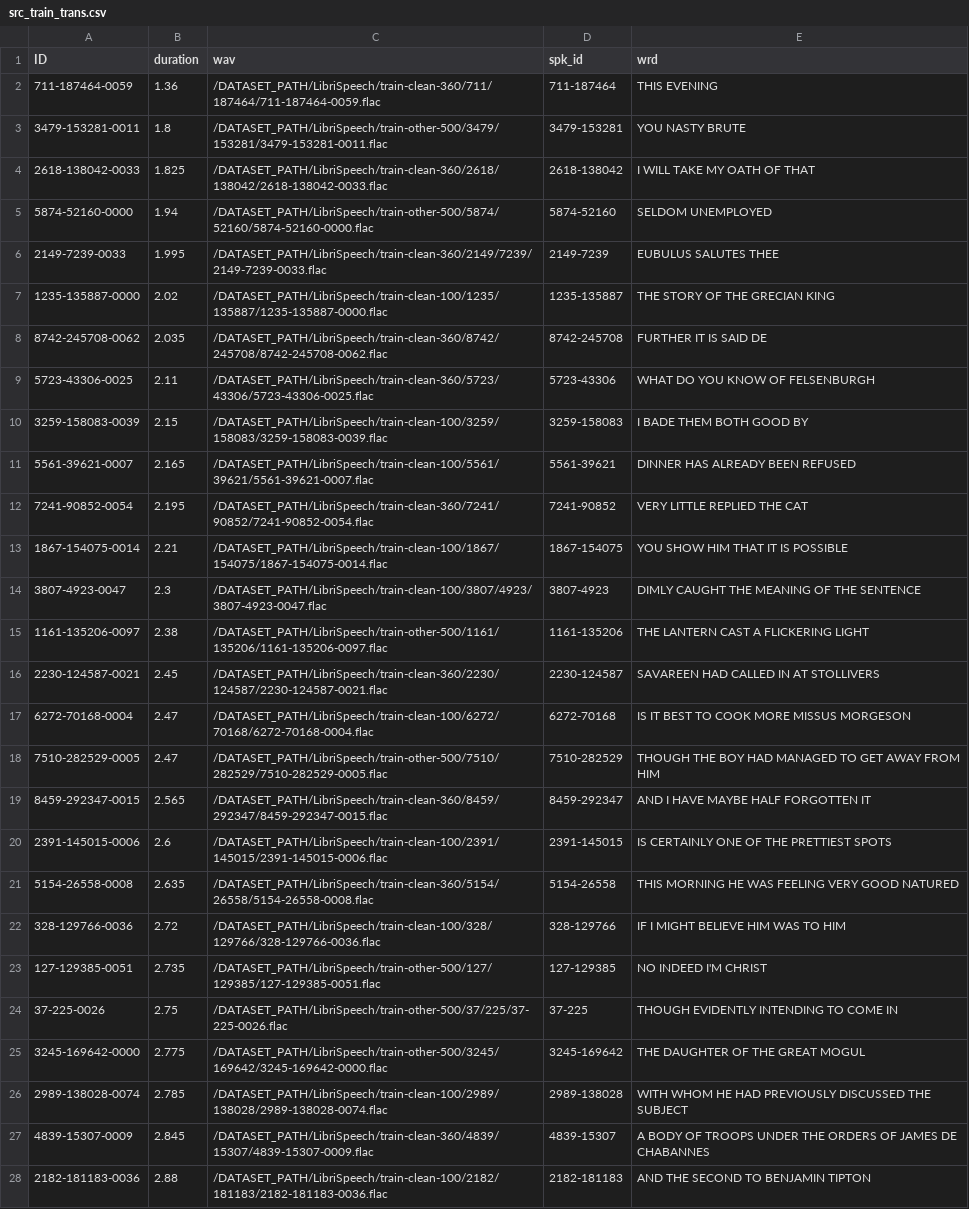
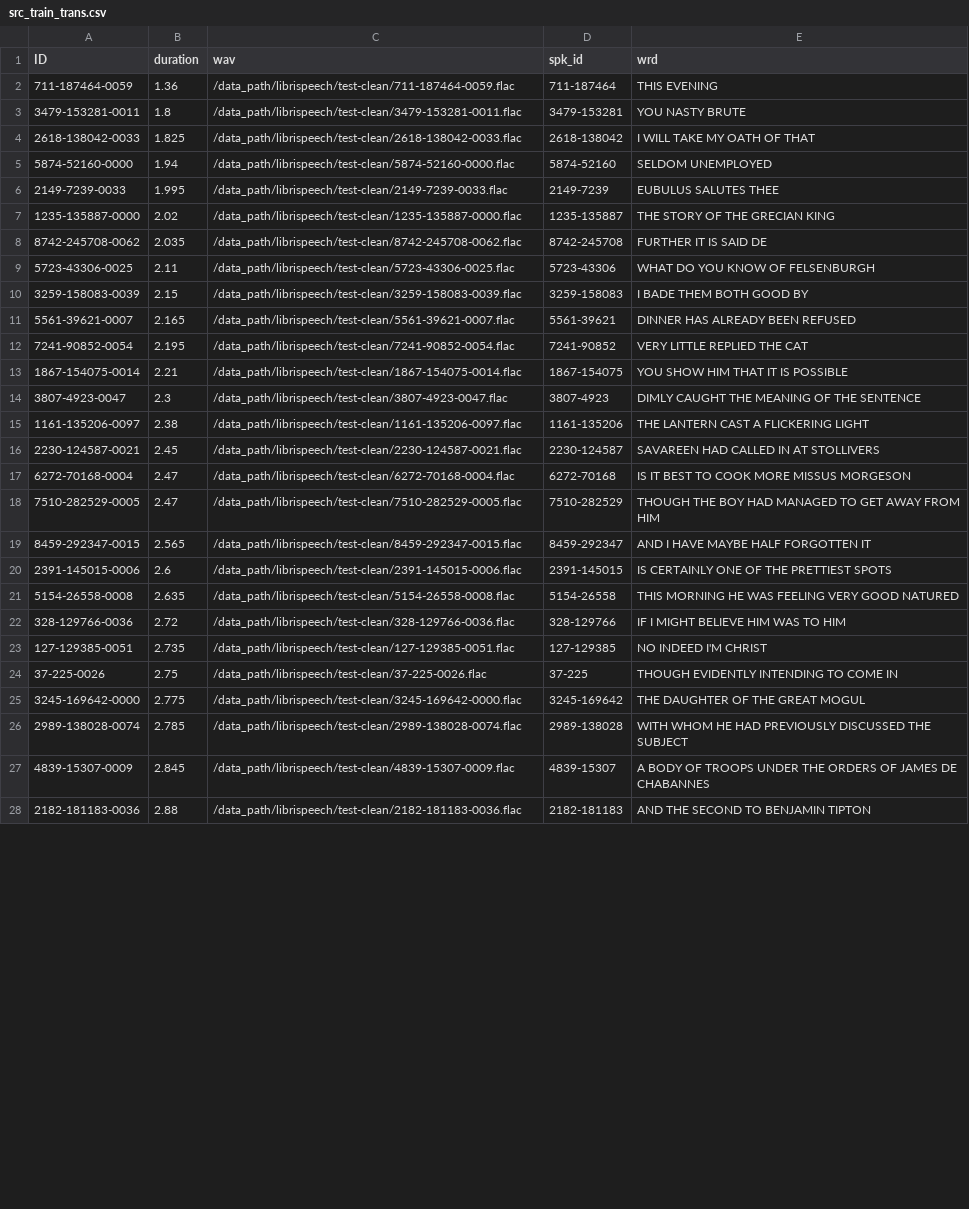
Before and after one commit to Programlog/distriblock_winlab, a CSV file: results/transformer/74443/src_train_trans.csv, drawn as a sheet; only a part is shown; the diff covers the shown part only; the diff names each change by its address in the sheet, - before the commit and + after, or states it on an @@ line.

```diff
--- a/results/transformer/74443/src_train_trans.csv
+++ b/results/transformer/74443/src_train_trans.csv
-C2 (wav): /DATASET_PATH/LibriSpeech/train-clean-360/711/187464/711-187464-0059.flac
+C2 (wav): /data_path/librispeech/test-clean/711-187464-0059.flac
-C3 (wav): /DATASET_PATH/LibriSpeech/train-other-500/3479/153281/3479-153281-0011.flac
+C3 (wav): /data_path/librispeech/test-clean/3479-153281-0011.flac
-C4 (wav): /DATASET_PATH/LibriSpeech/train-clean-360/2618/138042/2618-138042-0033.flac
+C4 (wav): /data_path/librispeech/test-clean/2618-138042-0033.flac
-C5 (wav): /DATASET_PATH/LibriSpeech/train-other-500/5874/52160/5874-52160-0000.flac
+C5 (wav): /data_path/librispeech/test-clean/5874-52160-0000.flac
-C6 (wav): /DATASET_PATH/LibriSpeech/train-clean-360/2149/7239/2149-7239-0033.flac
+C6 (wav): /data_path/librispeech/test-clean/2149-7239-0033.flac
-C7 (wav): /DATASET_PATH/LibriSpeech/train-clean-100/1235/135887/1235-135887-0000.flac
+C7 (wav): /data_path/librispeech/test-clean/1235-135887-0000.flac
-C8 (wav): /DATASET_PATH/LibriSpeech/train-clean-360/8742/245708/8742-245708-0062.flac
+C8 (wav): /data_path/librispeech/test-clean/8742-245708-0062.flac
-C9 (wav): /DATASET_PATH/LibriSpeech/train-clean-360/5723/43306/5723-43306-0025.flac
+C9 (wav): /data_path/librispeech/test-clean/5723-43306-0025.flac
-C10 (wav): /DATASET_PATH/LibriSpeech/train-clean-100/3259/158083/3259-158083-0039.flac
+C10 (wav): /data_path/librispeech/test-clean/3259-158083-0039.flac
-C11 (wav): /DATASET_PATH/LibriSpeech/train-clean-100/5561/39621/5561-39621-0007.flac
+C11 (wav): /data_path/librispeech/test-clean/5561-39621-0007.flac
-C12 (wav): /DATASET_PATH/LibriSpeech/train-clean-360/7241/90852/7241-90852-0054.flac
+C12 (wav): /data_path/librispeech/test-clean/7241-90852-0054.flac
-C13 (wav): /DATASET_PATH/LibriSpeech/train-clean-100/1867/154075/1867-154075-0014.flac
+C13 (wav): /data_path/librispeech/test-clean/1867-154075-0014.flac
-C14 (wav): /DATASET_PATH/LibriSpeech/train-clean-100/3807/4923/3807-4923-0047.flac
+C14 (wav): /data_path/librispeech/test-clean/3807-4923-0047.flac
-C15 (wav): /DATASET_PATH/LibriSpeech/train-other-500/1161/135206/1161-135206-0097.flac
+C15 (wav): /data_path/librispeech/test-clean/1161-135206-0097.flac
-C16 (wav): /DATASET_PATH/LibriSpeech/train-clean-360/2230/124587/2230-124587-0021.flac
+C16 (wav): /data_path/librispeech/test-clean/2230-124587-0021.flac
-C17 (wav): /DATASET_PATH/LibriSpeech/train-clean-100/6272/70168/6272-70168-0004.flac
+C17 (wav): /data_path/librispeech/test-clean/6272-70168-0004.flac
-C18 (wav): /DATASET_PATH/LibriSpeech/train-other-500/7510/282529/7510-282529-0005.flac
+C18 (wav): /data_path/librispeech/test-clean/7510-282529-0005.flac
-C19 (wav): /DATASET_PATH/LibriSpeech/train-clean-360/8459/292347/8459-292347-0015.flac
+C19 (wav): /data_path/librispeech/test-clean/8459-292347-0015.flac
-C20 (wav): /DATASET_PATH/LibriSpeech/train-clean-100/2391/145015/2391-145015-0006.flac
+C20 (wav): /data_path/librispeech/test-clean/2391-145015-0006.flac
-C21 (wav): /DATASET_PATH/LibriSpeech/train-clean-360/5154/26558/5154-26558-0008.flac
+C21 (wav): /data_path/librispeech/test-clean/5154-26558-0008.flac
-C22 (wav): /DATASET_PATH/LibriSpeech/train-clean-100/328/129766/328-129766-0036.flac
+C22 (wav): /data_path/librispeech/test-clean/328-129766-0036.flac
-C23 (wav): /DATASET_PATH/LibriSpeech/train-other-500/127/129385/127-129385-0051.flac
+C23 (wav): /data_path/librispeech/test-clean/127-129385-0051.flac
-C24 (wav): /DATASET_PATH/LibriSpeech/train-other-500/37/225/37-225-0026.flac
+C24 (wav): /data_path/librispeech/test-clean/37-225-0026.flac
-C25 (wav): /DATASET_PATH/LibriSpeech/train-other-500/3245/169642/3245-169642-0000.flac
+C25 (wav): /data_path/librispeech/test-clean/3245-169642-0000.flac
-C26 (wav): /DATASET_PATH/LibriSpeech/train-clean-100/2989/138028/2989-138028-0074.flac
+C26 (wav): /data_path/librispeech/test-clean/2989-138028-0074.flac
-C27 (wav): /DATASET_PATH/LibriSpeech/train-clean-360/4839/15307/4839-15307-0009.flac
+C27 (wav): /data_path/librispeech/test-clean/4839-15307-0009.flac
-C28 (wav): /DATASET_PATH/LibriSpeech/train-clean-100/2182/181183/2182-181183-0036.flac
+C28 (wav): /data_path/librispeech/test-clean/2182-181183-0036.flac
```
Also changed, not shown: 73 edited cells elsewhere in this file, results/transformer/74443/adv_test_trans.csv, results/transformer/74443/adv_train_trans.csv, 3 other files.
